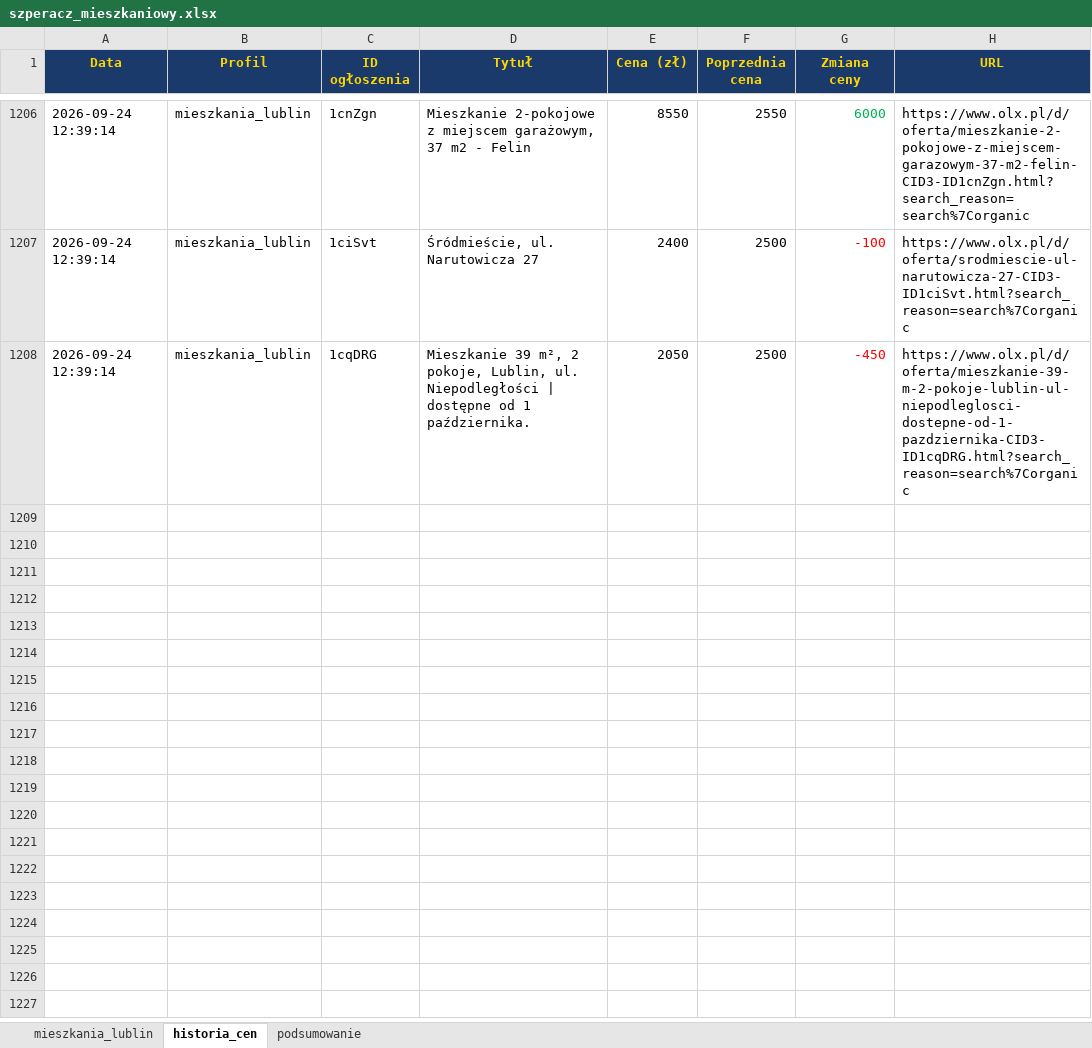
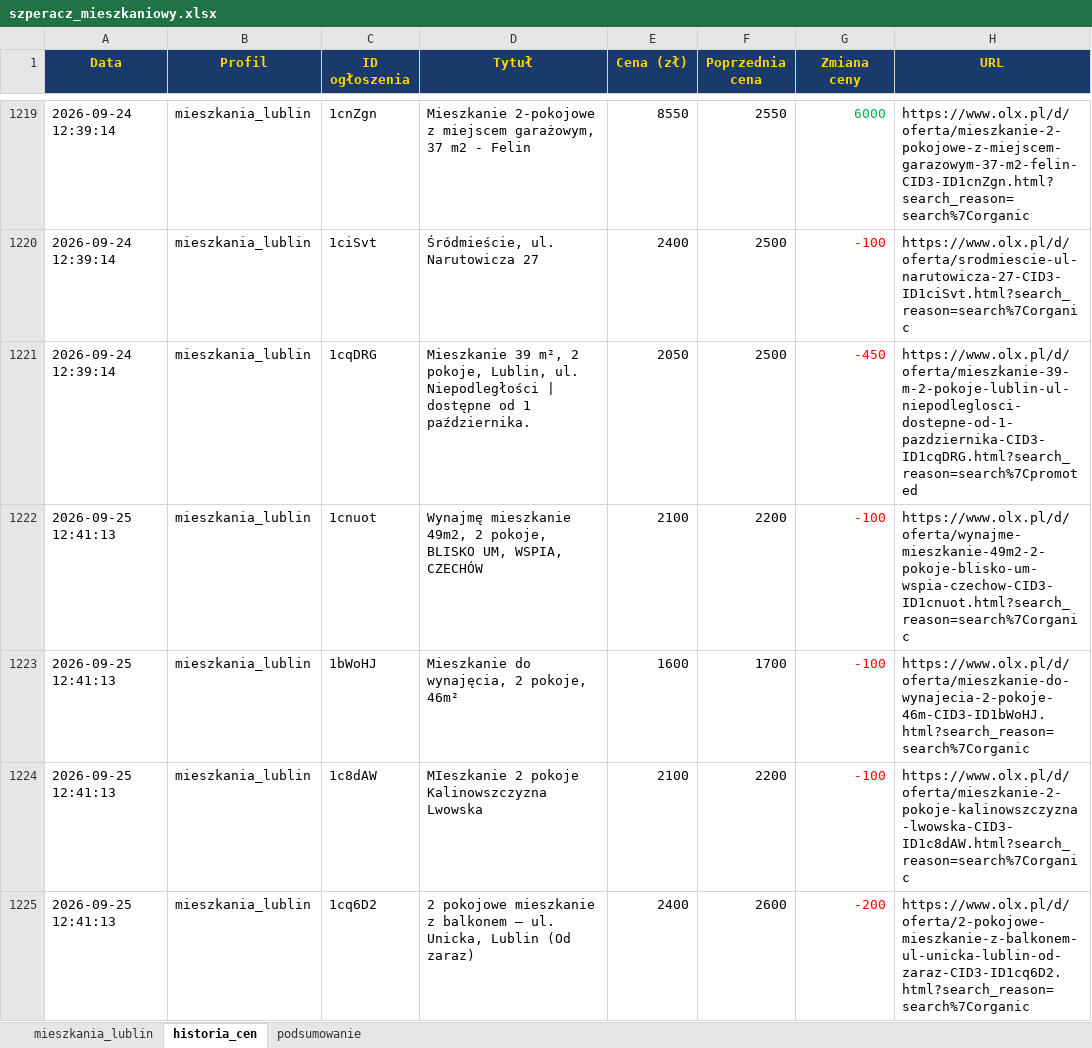
Before and after one commit to Bonaventura-EW/SZPERACZ-MIESZKANIOWY, an Excel workbook: data/szperacz_mieszkaniowy.xlsx, sheet historia_cen, drawn as a sheet; only a part is shown, gaps mark what is left out; values as stored, in another font and other column widths than the file's, no borders; addresses are those after the commit; the diff covers the shown part only; the diff names each change by its address in the sheet, - before the commit and + after, or states it on an @@ line.

```diff
--- a/data/szperacz_mieszkaniowy.xlsx (sheet historia_cen)
+++ b/data/szperacz_mieszkaniowy.xlsx (sheet historia_cen)
-H1221 (URL): https://www.olx.pl/d/oferta/mieszkanie-39-m-2-pokoje-lublin-ul-niepodleglosci-dostepne-od-1-pazdziernika-CID3-ID1cqDRG.html?search_reason=search%7Corganic
+H1221 (URL): https://www.olx.pl/d/oferta/mieszkanie-39-m-2-pokoje-lublin-ul-niepodleglosci-dostepne-od-1-pazdziernika-CID3-ID1cqDRG.html?search_reason=search%7Cpromoted
+row 1222: 2026-09-25 12:41:13 | mieszkania_lublin | 1cnuot | Wynajmę mieszkanie 49m2, 2 pokoje, BLISKO UM, WSPIA, CZECHÓW | 2100 | 2200 | -100 | https://www.olx.pl/d/oferta/wynajme-mieszkanie-49m2-2-pokoje-blisko-um-wspia-czechow-CID3-ID1cnuot.html?search_reason=search%7Corganic
+row 1223: 2026-09-25 12:41:13 | mieszkania_lublin | 1bWoHJ | Mieszkanie do wynajęcia, 2 pokoje, 46m² | 1600 | 1700 | -100 | https://www.olx.pl/d/oferta/mieszkanie-do-wynajecia-2-pokoje-46m-CID3-ID1bWoHJ.html?search_reason=search%7Corganic
+row 1224: 2026-09-25 12:41:13 | mieszkania_lublin | 1c8dAW | MIeszkanie 2 pokoje Kalinowszczyzna Lwowska | 2100 | 2200 | -100 | https://www.olx.pl/d/oferta/mieszkanie-2-pokoje-kalinowszczyzna-lwowska-CID3-ID1c8dAW.html?search_reason=search%7Corganic
+row 1225: 2026-09-25 12:41:13 | mieszkania_lublin | 1cq6D2 | 2 pokojowe mieszkanie z balkonem – ul. Unicka, Lublin (Od zaraz) | 2400 | 2600 | -200 | https://www.olx.pl/d/oferta/2-pokojowe-mieszkanie-z-balkonem-ul-unicka-lublin-od-zaraz-CID3-ID1cq6D2.html?search_reason=search%7Corganic
```
Also changed, not shown: 32 added rows, 5 removed rows and 72 edited cells elsewhere in this sheet, sheet mieszkania_lublin, sheet podsumowanie, 4 other files.
